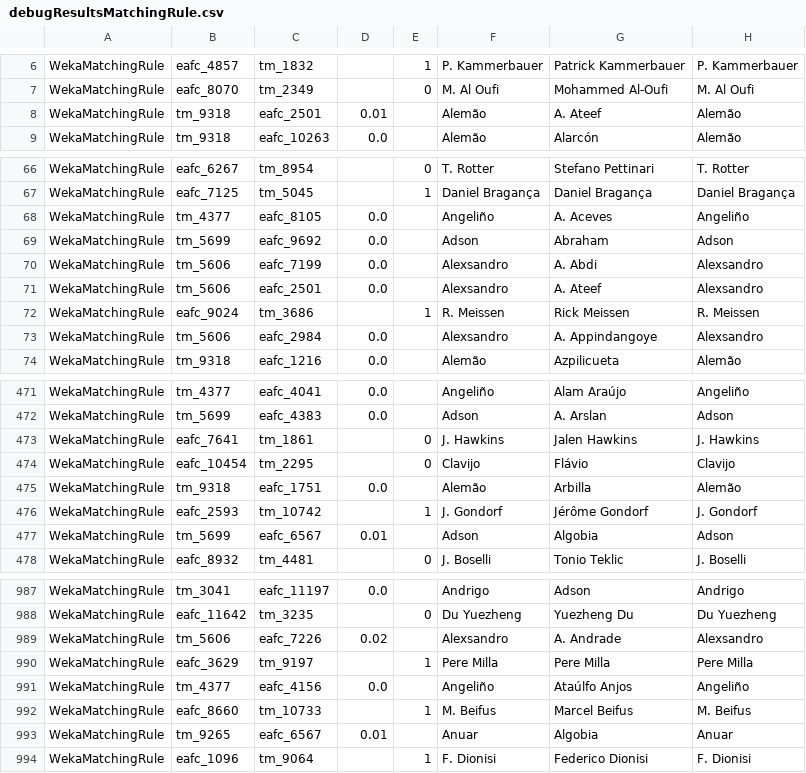
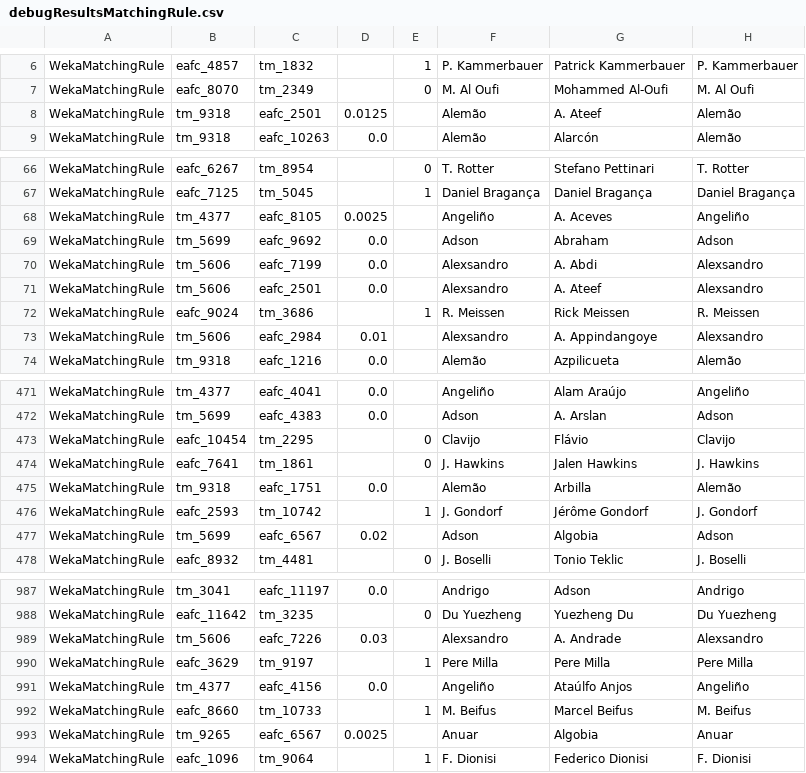
Before and after one commit to Kai-Ref/Web-Data-Integration, a CSV file: IR_java files/IR_exercise_ea_tm/data/output/debugResultsMatchingRule.csv, drawn as a sheet; only a part is shown, gaps mark what is left out; the diff covers the shown part only; the diff names each change by its address in the sheet, - before the commit and + after, or states it on an @@ line.

```diff
--- a/IR_java files/IR_exercise_ea_tm/data/output/debugResultsMatchingRule.csv
+++ b/IR_java files/IR_exercise_ea_tm/data/output/debugResultsMatchingRule.csv
-D8: 0.01
+D8: 0.0125
-D68: 0.0
+D68: 0.0025
-D73: 0.0
+D73: 0.01
@@ row 474 moved to row 473: WekaMatchingRule @@
-D477: 0.01
+D477: 0.02
-D989: 0.02
+D989: 0.03
-D993: 0.01
+D993: 0.0025
```
Also changed, not shown: 12 edited cells elsewhere in this file, 11 other files.
